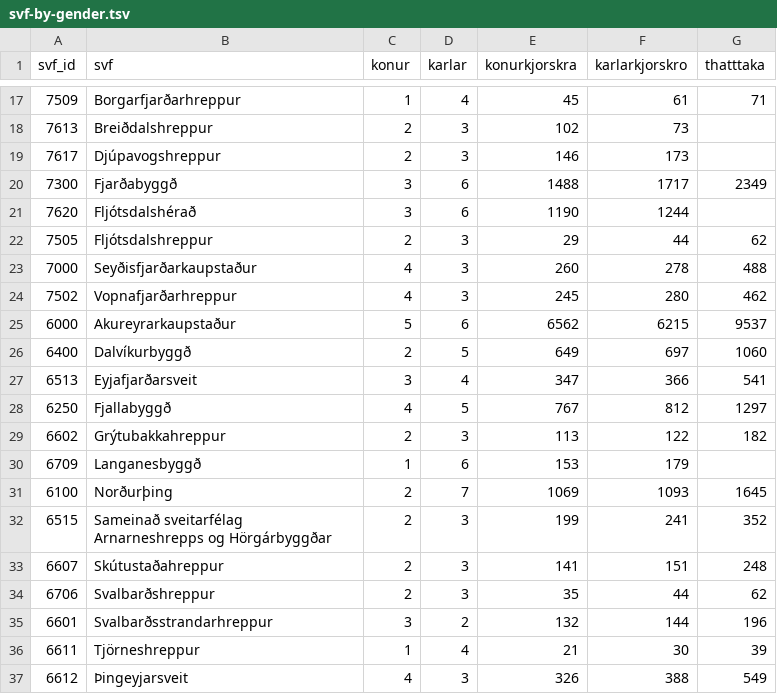
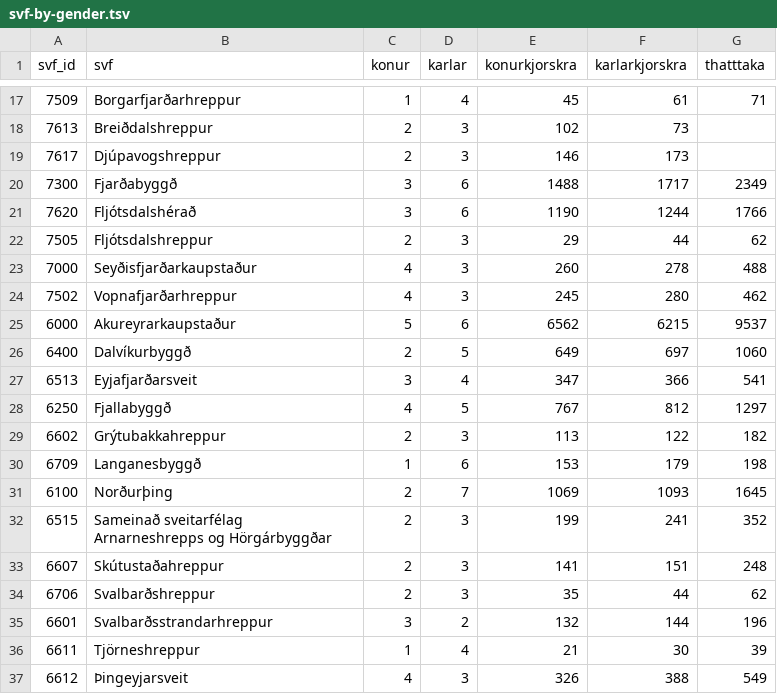
Before and after one commit to saevarom/kosningar, a TSV file: sveitarstjornir/svf-by-gender.tsv, drawn as a sheet; only a part is shown, gaps mark what is left out; the diff names each change by its address in the sheet, - before the commit and + after, or states it on an @@ line.

```diff
--- a/sveitarstjornir/svf-by-gender.tsv
+++ b/sveitarstjornir/svf-by-gender.tsv
-F1: karlarkjorskro
+F1: karlarkjorskra
-G21 (thatttaka): (empty)
+G21 (thatttaka): 1766
-G30 (thatttaka): (empty)
+G30 (thatttaka): 198
```
Also changed, not shown: 12 other files.
